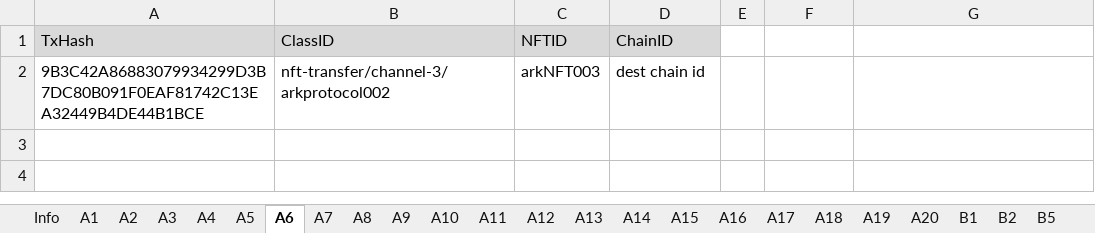
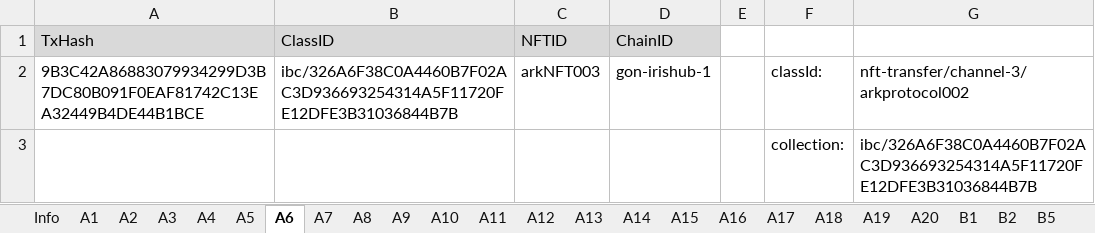
Before and after one commit to game-of-nfts/gon-evidence, an Excel workbook: taitruong/evidence.xlsx, sheet A6, drawn as a sheet; values as stored, in another font and other column widths than the file's, no borders; the diff names each change by its address in the sheet, - before the commit and + after, or states it on an @@ line.

Commit message:
provide both: class id (`dest-port/dest-channel/source-classId`) and collection id (cw721 contract address resp denom id=ibc class)

```diff
--- a/taitruong/evidence.xlsx (sheet A6)
+++ b/taitruong/evidence.xlsx (sheet A6)
-B2 (ClassID): nft-transfer/channel-3/arkprotocol002
+B2 (ClassID): ibc/326A6F38C0A4460B7F02AC3D936693254314A5F11720FE12DFE3B31036844B7B
-D2 (ChainID): dest chain id
+D2 (ChainID): gon-irishub-1
-F2: (empty)
+F2: classId:
-G2: (empty)
+G2: nft-transfer/channel-3/arkprotocol002
+row 3:  |  |  |  |  | collection: | ibc/326A6F38C0A4460B7F02AC3D936693254314A5F11720FE12DFE3B31036844B7B
```
Also changed, not shown: sheet A4, sheet A5, sheet A3.
